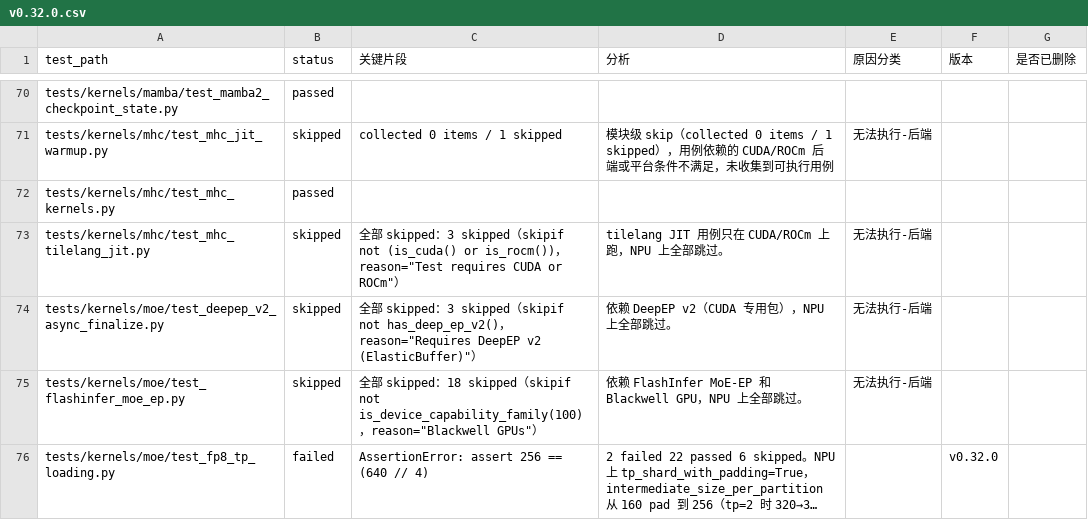
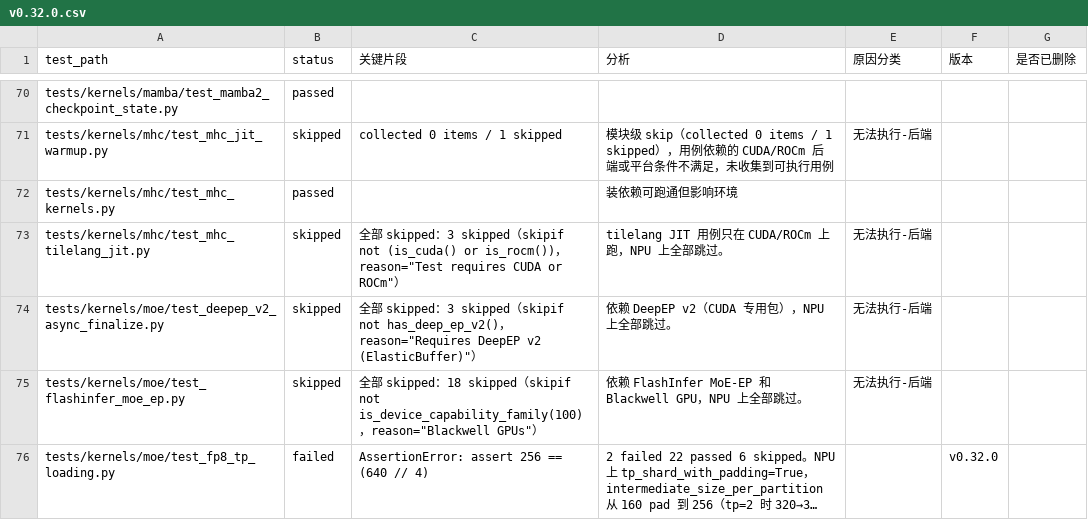
Before and after one commit to meiling6226/upstream-test, a CSV file: local/v0.32.0.csv, drawn as a sheet; only a part is shown, gaps mark what is left out; long unchanged cells end in ….

Commit message:
update v0.32.0/v0.33.0 csv and add weekly test cases

```diff
--- a/local/v0.32.0.csv
+++ b/local/v0.32.0.csv
@@ -71,3 +71,3 @@ tests/kernels/mamba/test_mamba2_checkpoint_state.py,passed,,,,,
 tests/kernels/mhc/test_mhc_jit_warmup.py,skipped,collected 0 items / 1 skipped,模块级 skip（collected 0 items / 1 skipped），用例依赖的 CUDA/ROCm 后端或平台条件不满足，未收集到可执行用例,无法执行-后端,,
-tests/kernels/mhc/test_mhc_kernels.py,passed,,,,,
+tests/kernels/mhc/test_mhc_kernels.py,passed,,装依赖可跑通但影响环境,,,
 tests/kernels/mhc/test_mhc_tilelang_jit.py,skipped,"全部 skipped：3 skipped（skipif not (is_cuda() or is_rocm())，reason=""Test requires CUDA or ROCm""）",tilelang JIT 用例只在 CUDA/ROCm 上跑，NPU 上全部跳过。,无法执行-后端,,
```
Also changed, not shown: local/v0.33.0.csv, 1 other file.
